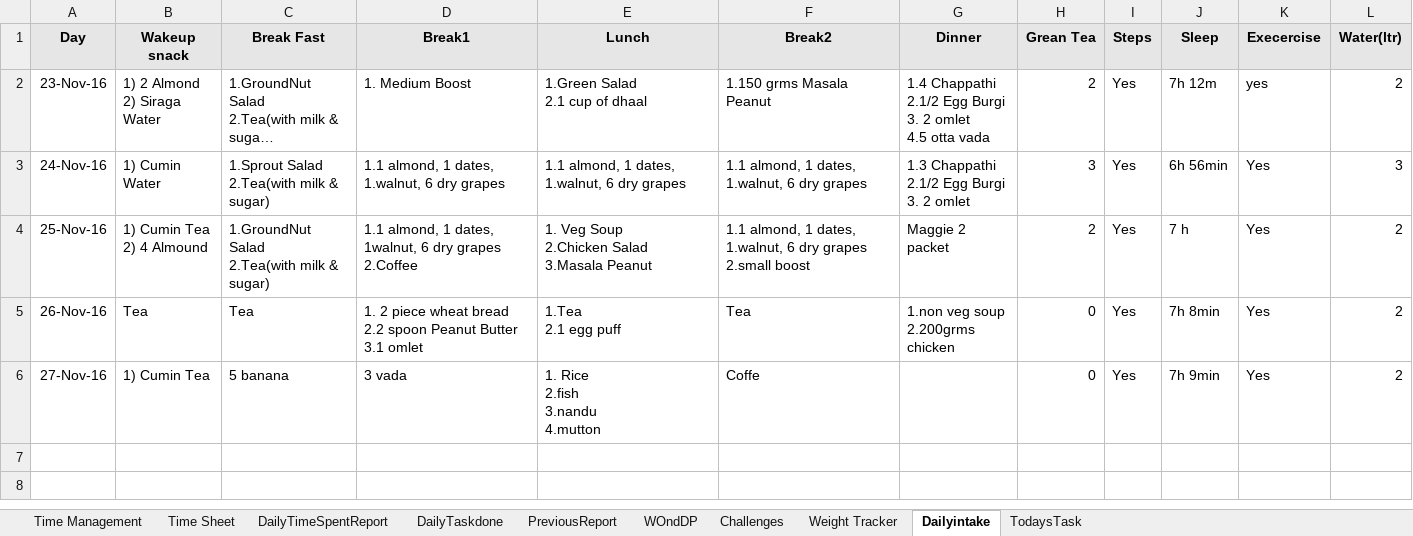
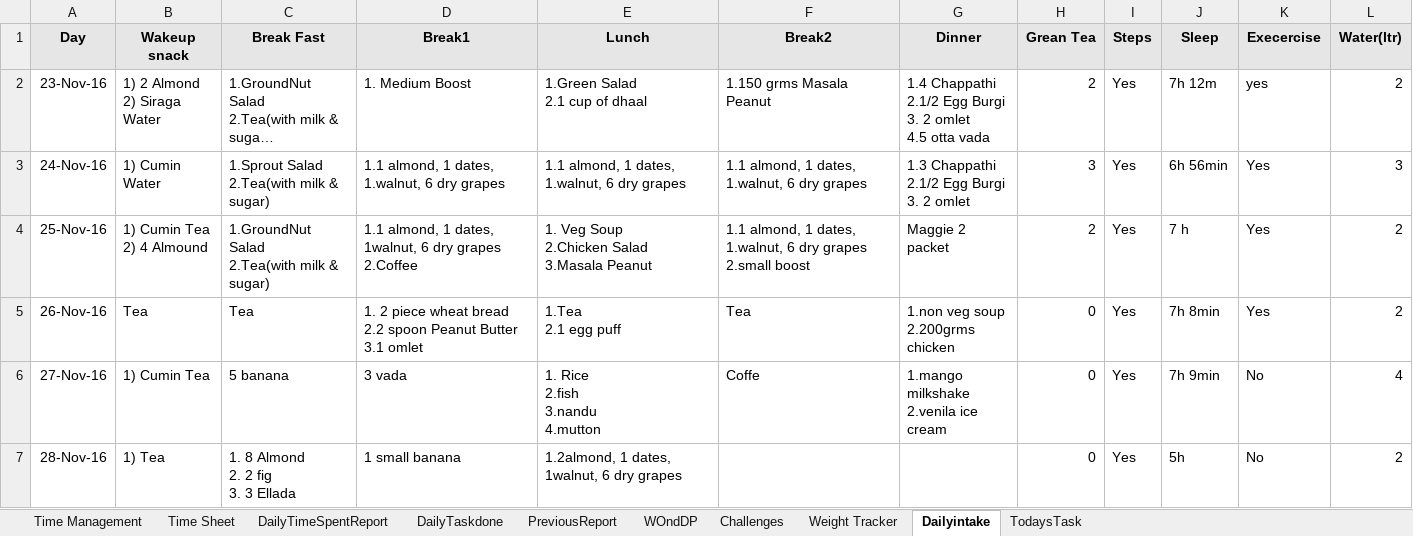
Before and after one commit to Kingslaver/DailyTimeSheet, an Excel workbook: DailyTimeSheet.xlsx, sheet Dailyintake, drawn as a sheet; long unchanged cells end in …; values as stored, in another font and other column widths than the file's, no borders; ↵ is a line break in a cell; the diff names each change by its address in the sheet, - before the commit and + after, or states it on an @@ line.

Commit message:
november 28 2016

```diff
--- a/DailyTimeSheet.xlsx (sheet Dailyintake)
+++ b/DailyTimeSheet.xlsx (sheet Dailyintake)
-G6 (Dinner): (empty)
+G6 (Dinner): 1.mango milkshake ↵ 2.venila ice cream
-K6 (Execercise): Yes
+K6 (Execercise): No
-L6 (Water(ltr)): 2
+L6 (Water(ltr)): 4
+row 7: 28-Nov-16 | 1) Tea | 1. 8 Almond ↵ 2. 2 fig ↵ 3. 3 Ellada | 1 small banana | 1.2almond, 1 dates, 1walnut, 6 dry grapes |  |  | 0 | Yes | 5h | No | 2
```
Also changed, not shown: charts or pictures.
